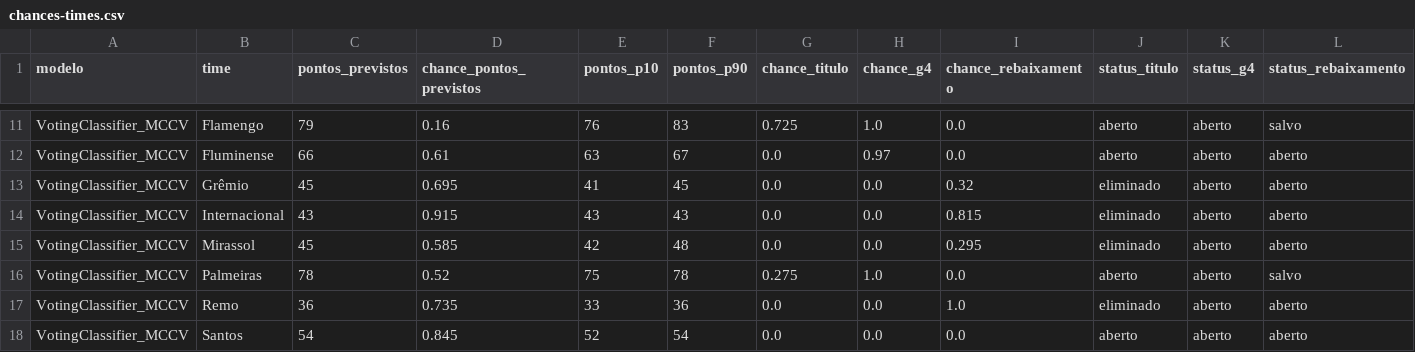
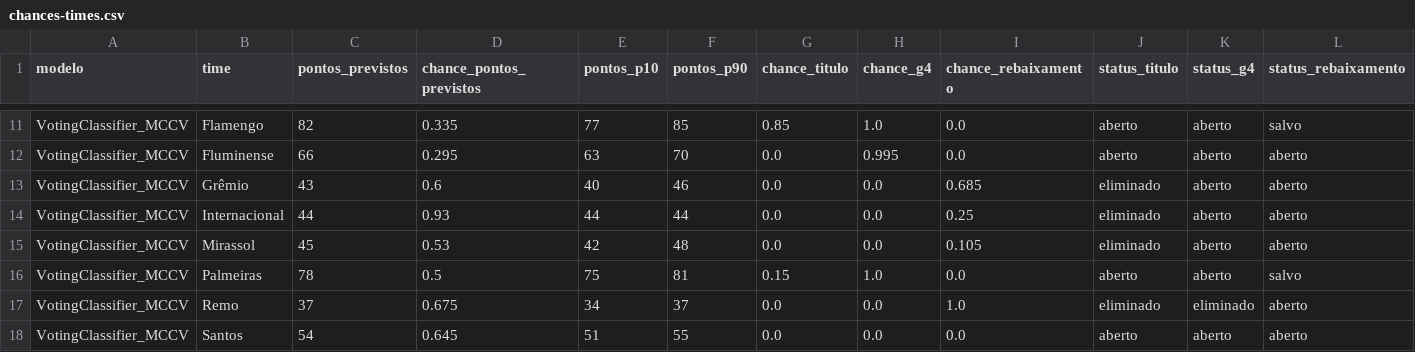
Before and after one commit to betoschneider/brasileirao, a CSV file: app/chances-times.csv, drawn as a sheet; only a part is shown, gaps mark what is left out; the diff covers the shown part only; the diff names each change by its address in the sheet, - before the commit and + after, or states it on an @@ line.

```diff
--- a/app/chances-times.csv
+++ b/app/chances-times.csv
-C11 (pontos_previstos): 79
+C11 (pontos_previstos): 82
-D11 (chance_pontos_previstos): 0.16
+D11 (chance_pontos_previstos): 0.335
-E11 (pontos_p10): 76
+E11 (pontos_p10): 77
-F11 (pontos_p90): 83
+F11 (pontos_p90): 85
-G11 (chance_titulo): 0.725
+G11 (chance_titulo): 0.85
-D12 (chance_pontos_previstos): 0.61
+D12 (chance_pontos_previstos): 0.295
-F12 (pontos_p90): 67
+F12 (pontos_p90): 70
-H12 (chance_g4): 0.97
+H12 (chance_g4): 0.995
-C13 (pontos_previstos): 45
+C13 (pontos_previstos): 43
-D13 (chance_pontos_previstos): 0.695
+D13 (chance_pontos_previstos): 0.6
-E13 (pontos_p10): 41
+E13 (pontos_p10): 40
-F13 (pontos_p90): 45
+F13 (pontos_p90): 46
-I13 (chance_rebaixamento): 0.32
+I13 (chance_rebaixamento): 0.685
-C14 (pontos_previstos): 43
+C14 (pontos_previstos): 44
-D14 (chance_pontos_previstos): 0.915
+D14 (chance_pontos_previstos): 0.93
-E14 (pontos_p10): 43
+E14 (pontos_p10): 44
-F14 (pontos_p90): 43
+F14 (pontos_p90): 44
-I14 (chance_rebaixamento): 0.815
+I14 (chance_rebaixamento): 0.25
-D15 (chance_pontos_previstos): 0.585
+D15 (chance_pontos_previstos): 0.53
-I15 (chance_rebaixamento): 0.295
+I15 (chance_rebaixamento): 0.105
-D16 (chance_pontos_previstos): 0.52
+D16 (chance_pontos_previstos): 0.5
-F16 (pontos_p90): 78
+F16 (pontos_p90): 81
-G16 (chance_titulo): 0.275
+G16 (chance_titulo): 0.15
-C17 (pontos_previstos): 36
+C17 (pontos_previstos): 37
-D17 (chance_pontos_previstos): 0.735
+D17 (chance_pontos_previstos): 0.675
-E17 (pontos_p10): 33
+E17 (pontos_p10): 34
-F17 (pontos_p90): 36
+F17 (pontos_p90): 37
-K17 (status_g4): aberto
+K17 (status_g4): eliminado
-D18 (chance_pontos_previstos): 0.845
+D18 (chance_pontos_previstos): 0.645
-E18 (pontos_p10): 52
+E18 (pontos_p10): 51
-F18 (pontos_p90): 54
+F18 (pontos_p90): 55
```
Also changed, not shown: 45 edited cells elsewhere in this file, app/partidas-modelos.csv, app/tabela-evolucao-modelos.csv, 1 other file.
